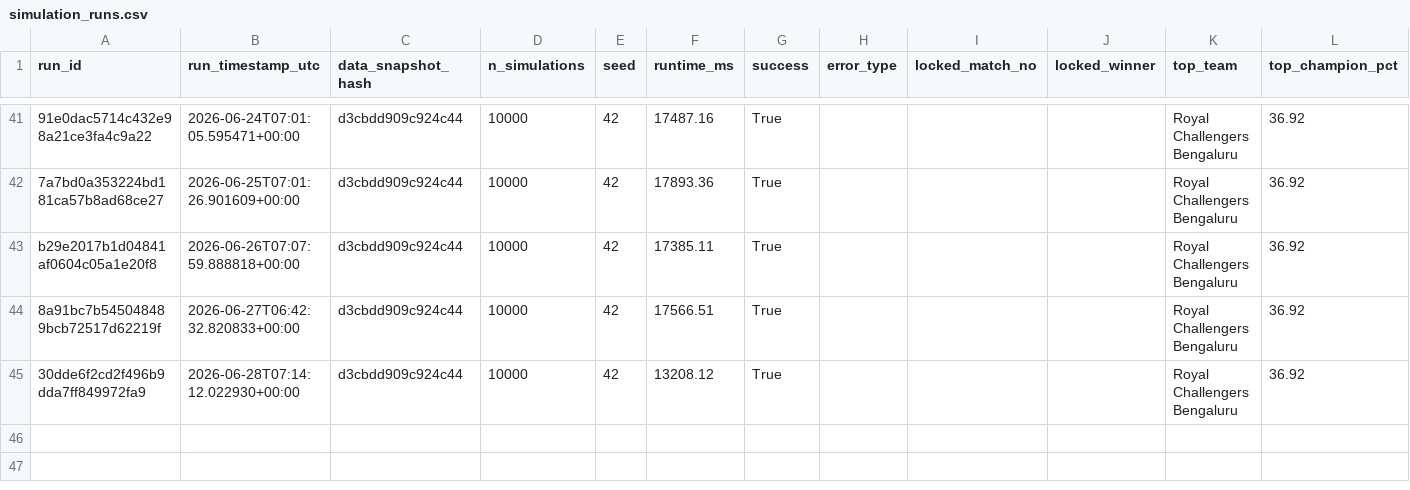
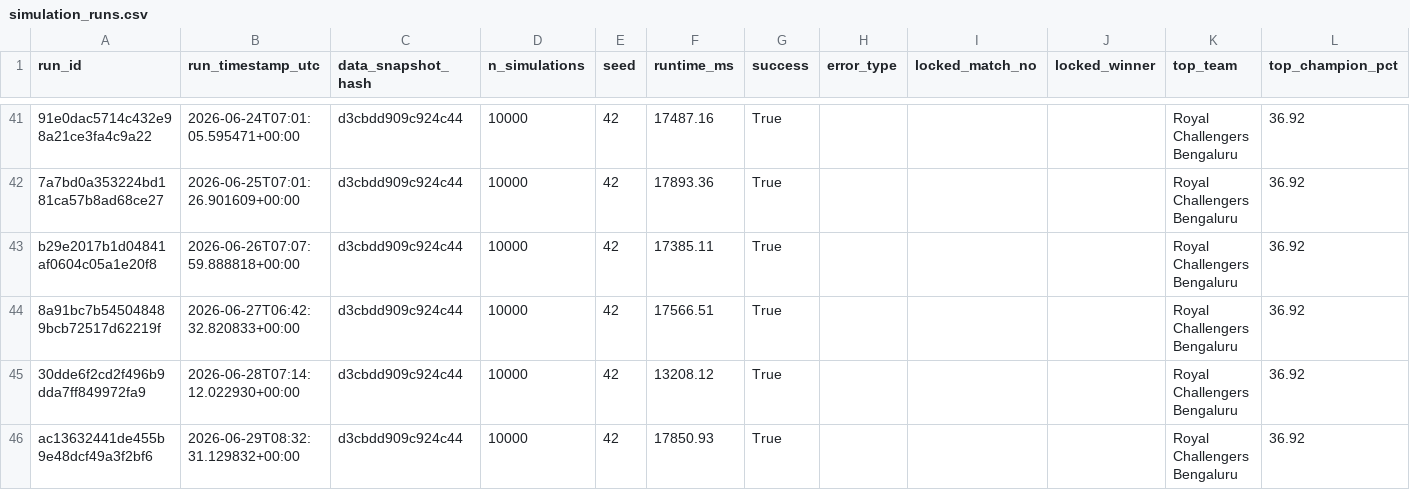
Before and after one commit to Vatsalsrivastava1209/IPL-Predictor, a CSV file: outputs/simulation_runs.csv, drawn as a sheet; only a part is shown, gaps mark what is left out.

```diff
--- a/outputs/simulation_runs.csv
+++ b/outputs/simulation_runs.csv
@@ -45 +45,2 @@ b29e2017b1d04841af0604c05a1e20f8,2026-06-26T07:07:59.888818+00:00,d3cbdd909c924c
 30dde6f2cd2f496b9dda7ff849972fa9,2026-06-28T07:14:12.022930+00:00,d3cbdd909c924c44,10000,42,13208.12,True,,,,Royal Challengers Bengaluru,36.92
+ac13632441de455b9e48dcf49a3f2bf6,2026-06-29T08:32:31.129832+00:00,d3cbdd909c924c44,10000,42,17850.93,True,,,,Royal Challengers Bengaluru,36.92
```
Also changed, not shown: outputs/probability_history.csv.
